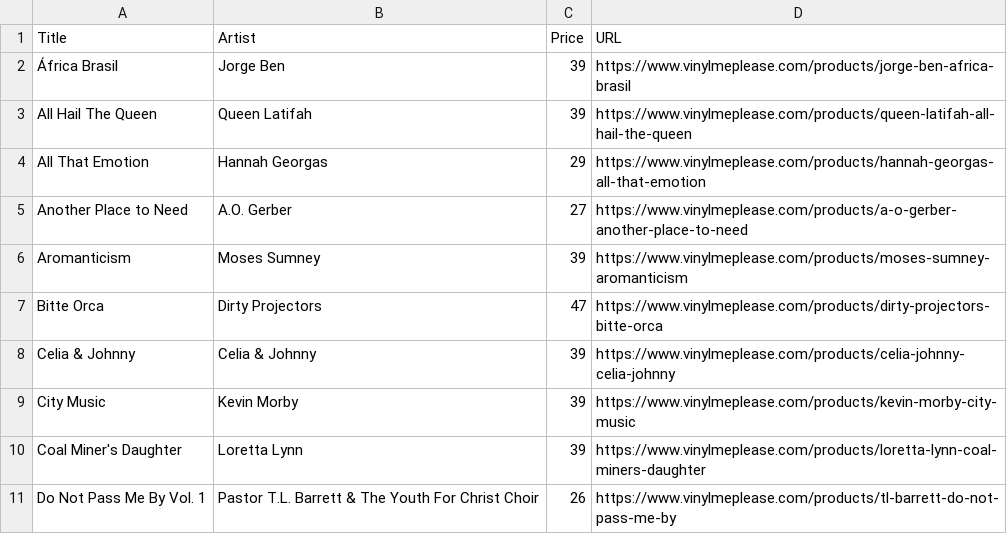
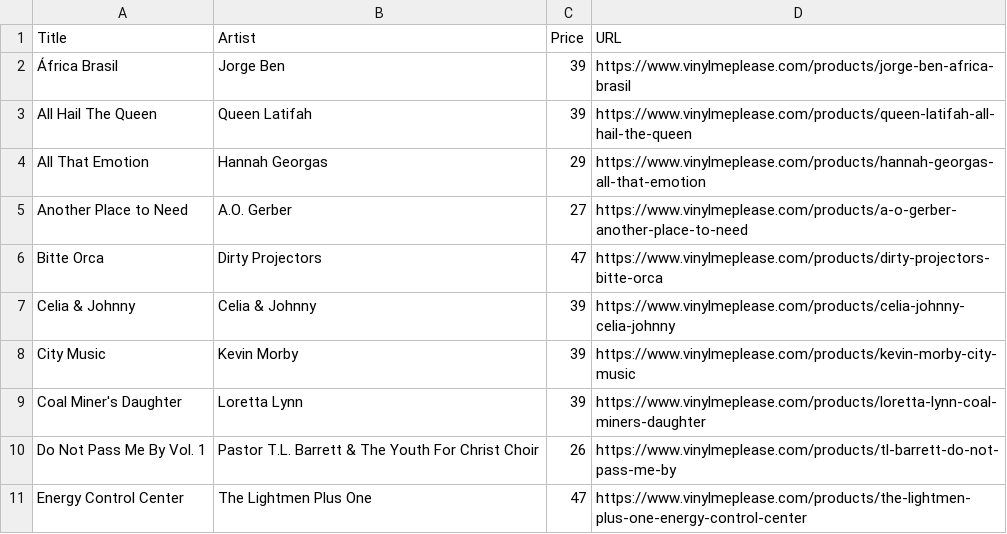
Before and after one commit to sircrumpet/vmp-swaps, a CSV file: VMP_Swaps.csv, drawn as a sheet; only a part is shown; the shorter side is filled out with more unchanged rows.

Commit message:
1 swap removed
  Title: Aromanticism
  Artist: Moses Sumney
  Price: 39
  URL: https://www.vinylmeplease.com/products/moses-sumney-aromanticism

[skip ci]

```diff
--- a/VMP_Swaps.csv
+++ b/VMP_Swaps.csv
@@ -5,3 +5,2 @@ Title,Artist,Price,URL
 "Another Place to Need","A.O. Gerber",27,"https://www.vinylmeplease.com/products/a-o-gerber-another-place-to-need"
-"Aromanticism","Moses Sumney",39,"https://www.vinylmeplease.com/products/moses-sumney-aromanticism"
 "Bitte Orca","Dirty Projectors",47,"https://www.vinylmeplease.com/products/dirty-projectors-bitte-orca"
```
